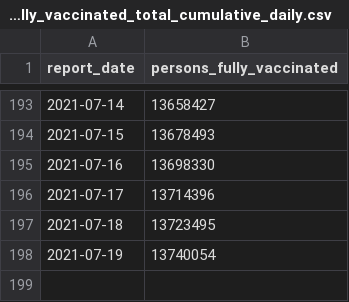
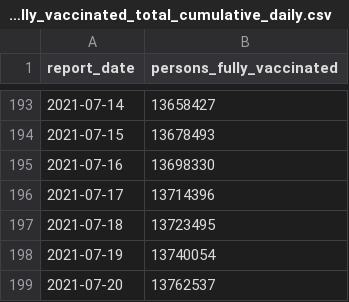
Before and after one commit to cbschicago/IL-COVID-19-vaccine-data, a CSV file: output/idph_fully_vaccinated_total_cumulative_daily.csv, drawn as a sheet; only a part is shown, gaps mark what is left out.

```diff
--- a/output/idph_fully_vaccinated_total_cumulative_daily.csv
+++ b/output/idph_fully_vaccinated_total_cumulative_daily.csv
@@ -198 +198,2 @@ report_date,persons_fully_vaccinated
 2021-07-19,13740054
+2021-07-20,13762537
```
Also changed, not shown: output/chicago_covid_vaccine_data_total_doses_zip_code_current.csv, output/idph_fully_vaccinated_age_group_cumulative_daily.csv, 23 other files.
